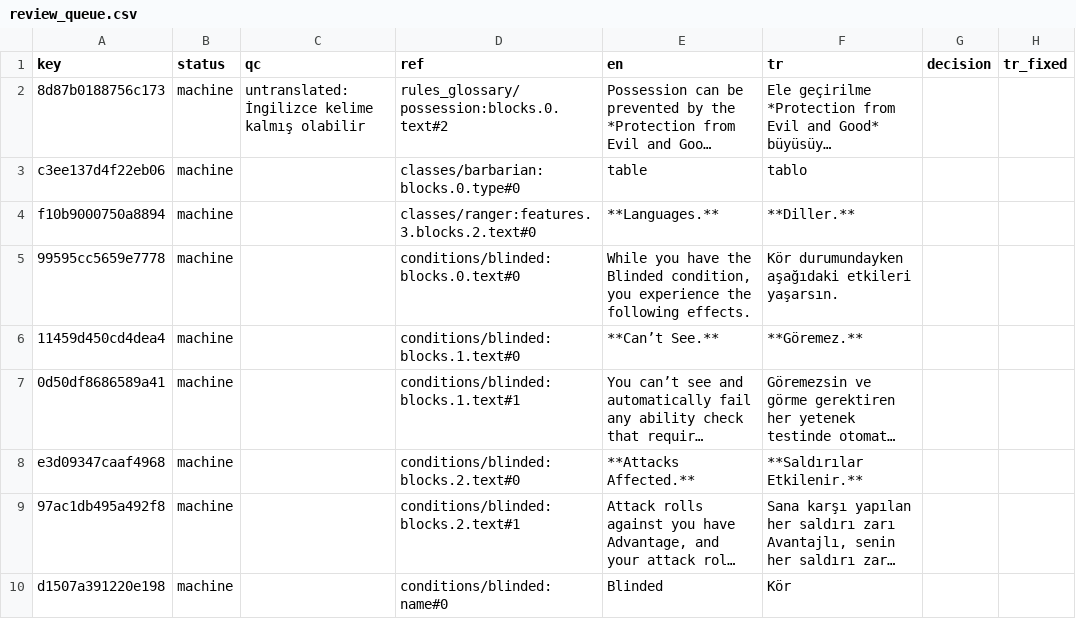
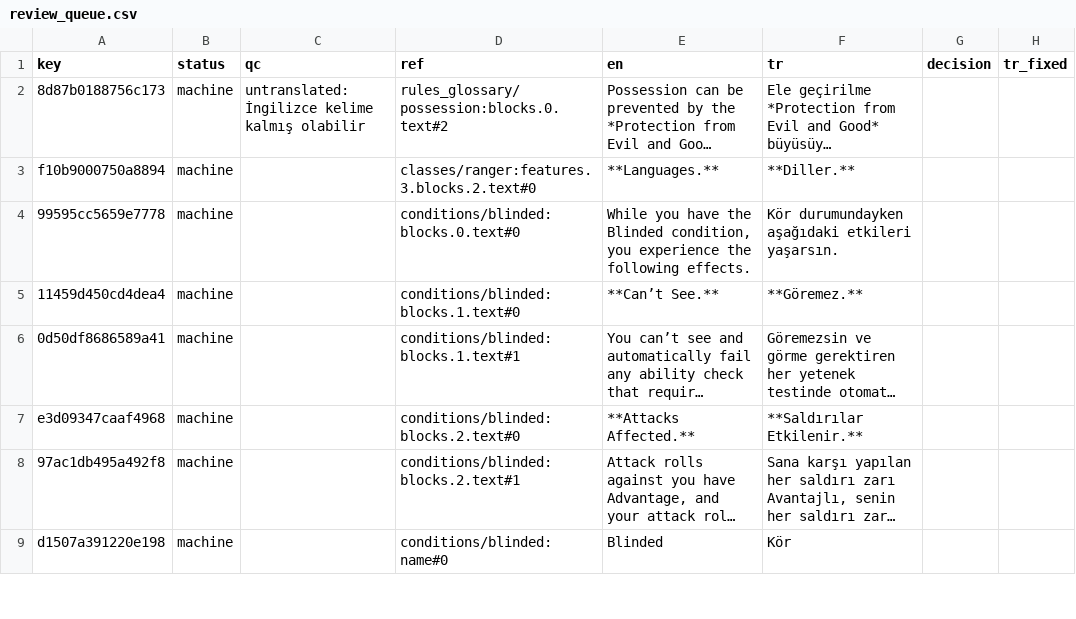
Before and after one commit to sberkan09/gm-cebi, a CSV file: pipeline/translations/review_queue.csv, drawn as a sheet; only a part is shown; long unchanged cells end in …; the diff names each change by its address in the sheet, - before the commit and + after, or states it on an @@ line.

```diff
--- a/pipeline/translations/review_queue.csv
+++ b/pipeline/translations/review_queue.csv
-row 3: c3ee137d4f22eb06 | machine |  | classes/barbarian:blocks.0.type#0 | table | tablo
```
Also changed, not shown: 4 other files.
